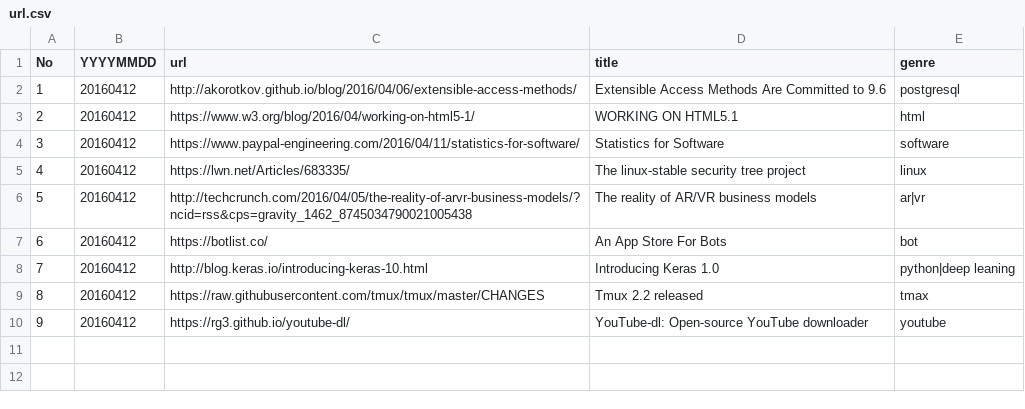
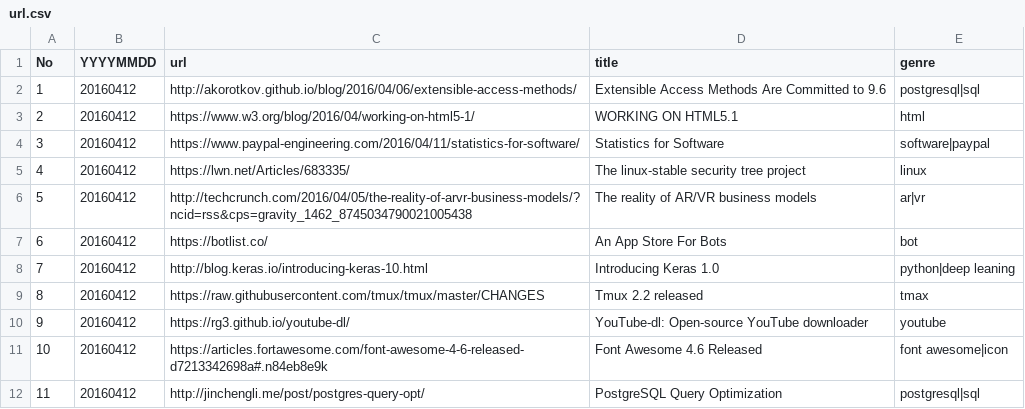
Before and after one commit to sin-to-jin/news, a CSV file: archive/url.csv, drawn as a sheet.

Commit message:
Update url.csv

```diff
--- a/archive/url.csv
+++ b/archive/url.csv
@@ -1,5 +1,5 @@
 No,YYYYMMDD,url,title,genre
-1,20160412,http://akorotkov.github.io/blog/2016/04/06/extensible-access-methods/,Extensible Access Methods Are Committed to 9.6,postgresql
+1,20160412,http://akorotkov.github.io/blog/2016/04/06/extensible-access-methods/,Extensible Access Methods Are Committed to 9.6,postgresql|sql
 2,20160412,https://www.w3.org/blog/2016/04/working-on-html5-1/,WORKING ON HTML5.1,html
-3,20160412,https://www.paypal-engineering.com/2016/04/11/statistics-for-software/,Statistics for Software,software
+3,20160412,https://www.paypal-engineering.com/2016/04/11/statistics-for-software/,Statistics for Software,software|paypal
 4,20160412,https://lwn.net/Articles/683335/,The linux-stable security tree project,linux
@@ -10 +10,3 @@ No,YYYYMMDD,url,title,genre
 9,20160412,https://rg3.github.io/youtube-dl/,YouTube-dl: Open-source YouTube downloader,youtube
+10,20160412,https://articles.fortawesome.com/font-awesome-4-6-released-d7213342698a#.n84eb8e9k,Font Awesome 4.6 Released,font awesome|icon
+11,20160412,http://jinchengli.me/post/postgres-query-opt/,PostgreSQL Query Optimization,postgresql|sql
```
